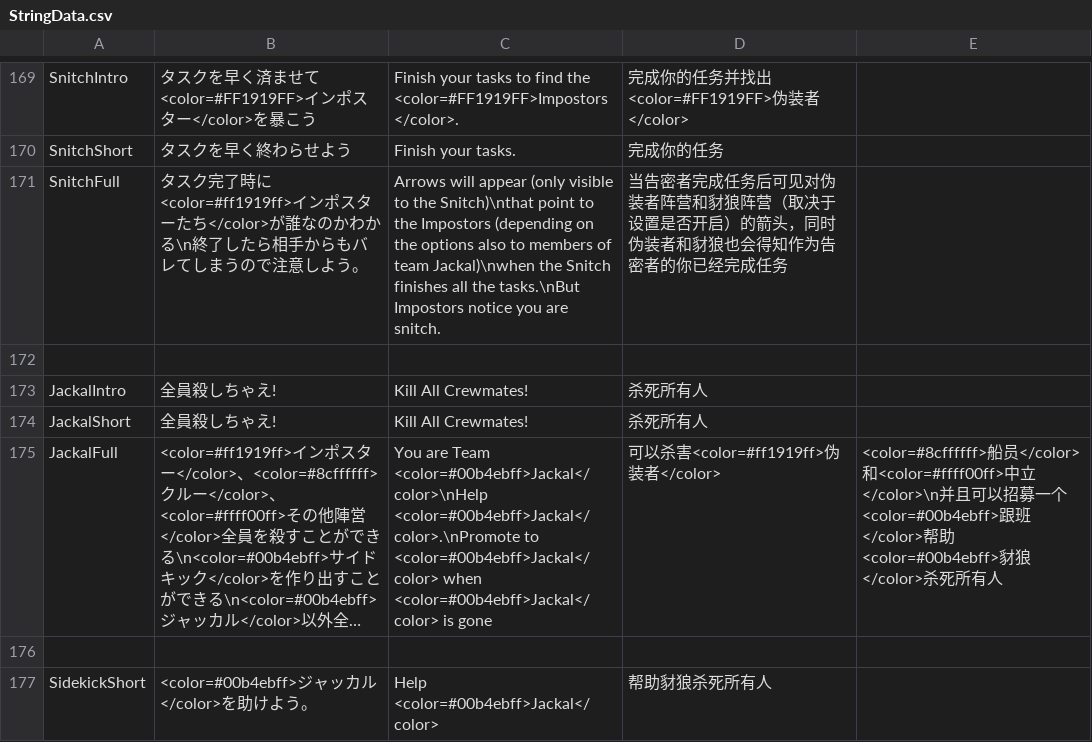
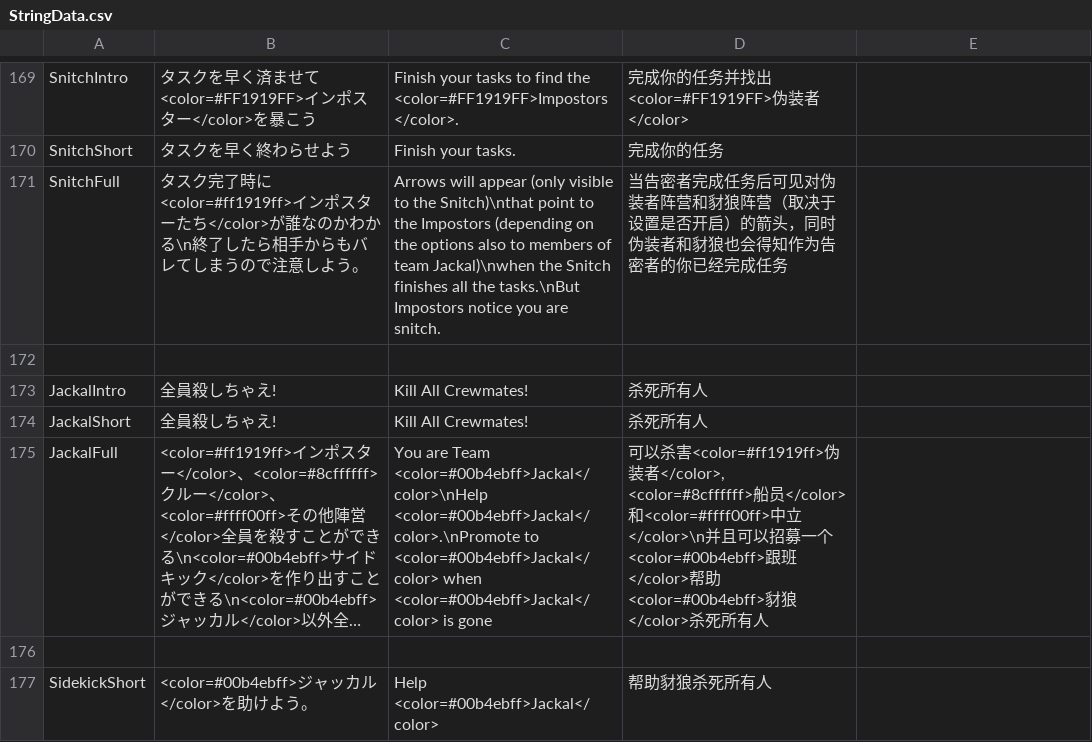
Before and after one commit to reitou-mugicha/UM-TranslateFiles, a CSV file: StringData.csv, drawn as a sheet; only a part is shown, gaps mark what is left out; long unchanged cells end in …; the diff names each change by its address in the sheet, - before the commit and + after, or states it on an @@ line.

Commit message:
翻訳修正

```diff
--- a/StringData.csv
+++ b/StringData.csv
-D175: …装者</color>
+D175: …装者</color>, <color=#8cffffff>船员</color>和<color=#ffff00ff>中立</color>\n并且可以招募一个<color=#00b4ebff>跟班</color>帮助<color=#00b4ebff>豺狼</color>杀死所有人
-E175: <color=#8cffffff>船员</color>和<color=#ffff00ff>中立</color>\n并且可以招募一个<color=#00b4ebff>跟班</color>帮助<color=#00b4ebff>豺狼</color>杀死所有人
+E175: (empty)
```
